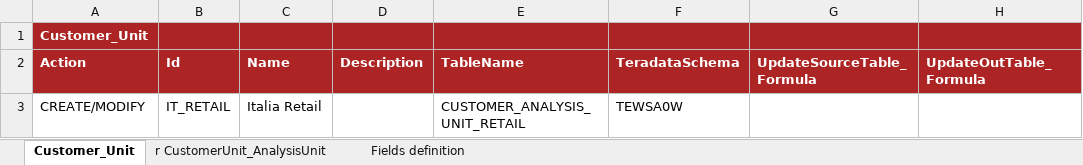
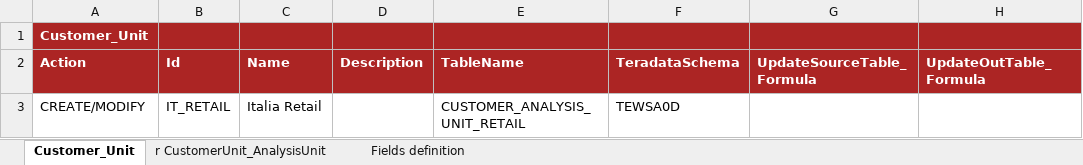
Before and after one commit to cybertop35/intelliJConf, an Excel workbook: earlywarning-pom/earlywarning-config/src/baf-instances/57_Inst_Customer_Unit_RETAIL.xlsx, sheet Customer_Unit, drawn as a sheet; only a part is shown; values as stored, in another font and other column widths than the file's, no borders; charts and pictures not drawn; the diff names each change by its address in the sheet, - before the commit and + after, or states it on an @@ line.

```diff
--- a/earlywarning-pom/earlywarning-config/src/baf-instances/57_Inst_Customer_Unit_RETAIL.xlsx (sheet Customer_Unit)
+++ b/earlywarning-pom/earlywarning-config/src/baf-instances/57_Inst_Customer_Unit_RETAIL.xlsx (sheet Customer_Unit)
-F3 (TeradataSchema): TEWSA0W
+F3 (TeradataSchema): TEWSA0D
```
Also changed, not shown: charts or pictures, 34 other files.
